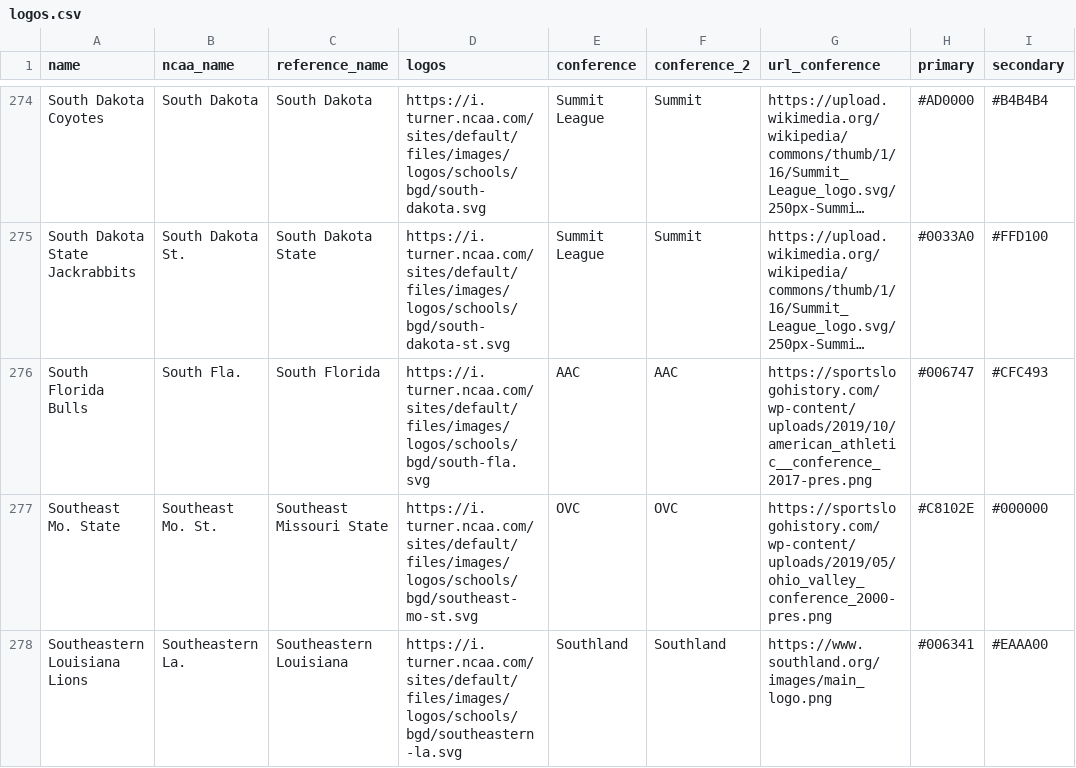
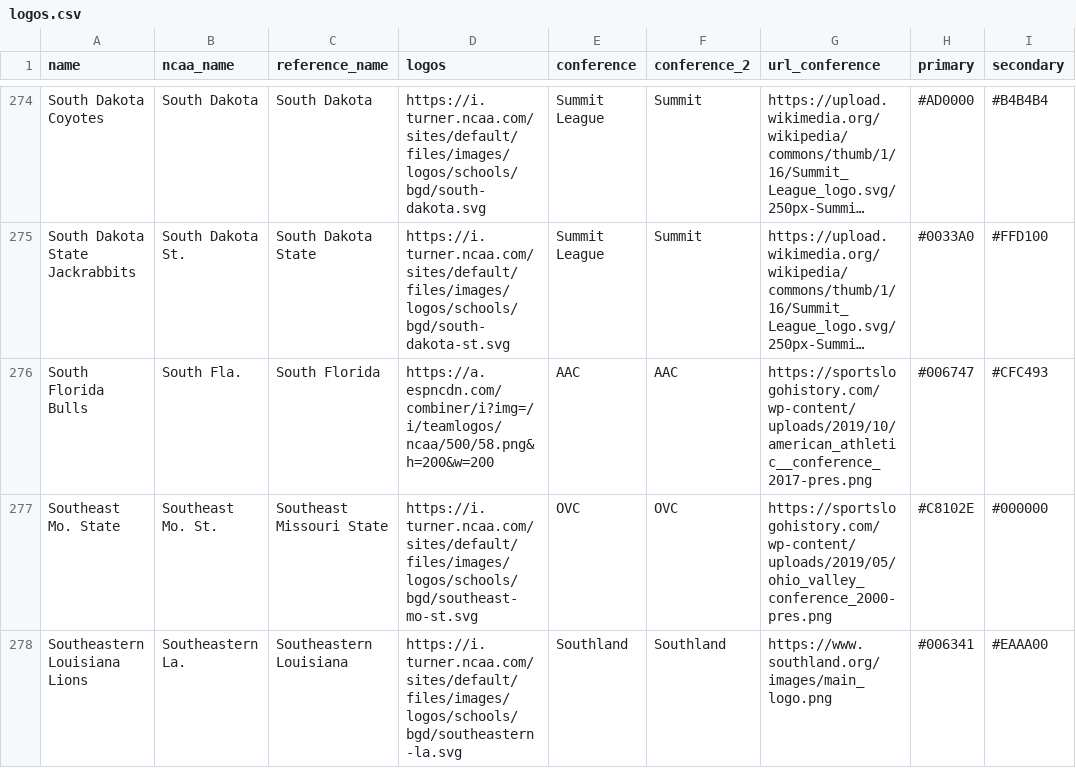
Before and after one commit to trashduty/cbb, a CSV file: data/logos.csv, drawn as a sheet; only a part is shown, gaps mark what is left out; long unchanged cells end in …; the diff covers the shown part only; the diff names each change by its address in the sheet, - before the commit and + after, or states it on an @@ line.

Commit message:
Update team logos and affiliations in logos.csv
Updated logos and conference affiliations for various teams in the CSV file.

```diff
--- a/data/logos.csv
+++ b/data/logos.csv
-D276 (logos): https://i.turner.ncaa.com/sites/default/files/images/logos/schools/bgd/south-fla.svg
+D276 (logos): https://a.espncdn.com/combiner/i?img=/i/teamlogos/ncaa/500/58.png&h=200&w=200
```
Also changed, not shown: 8 edited cells elsewhere in this file.
